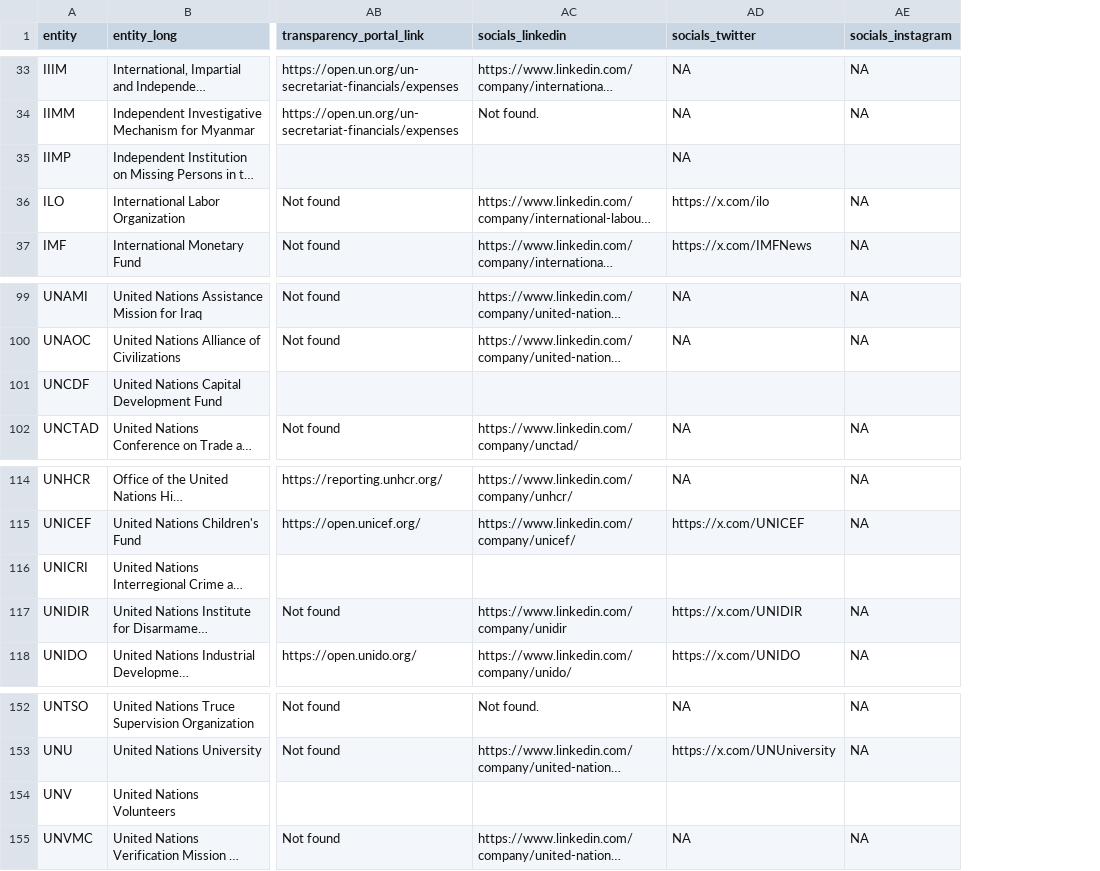
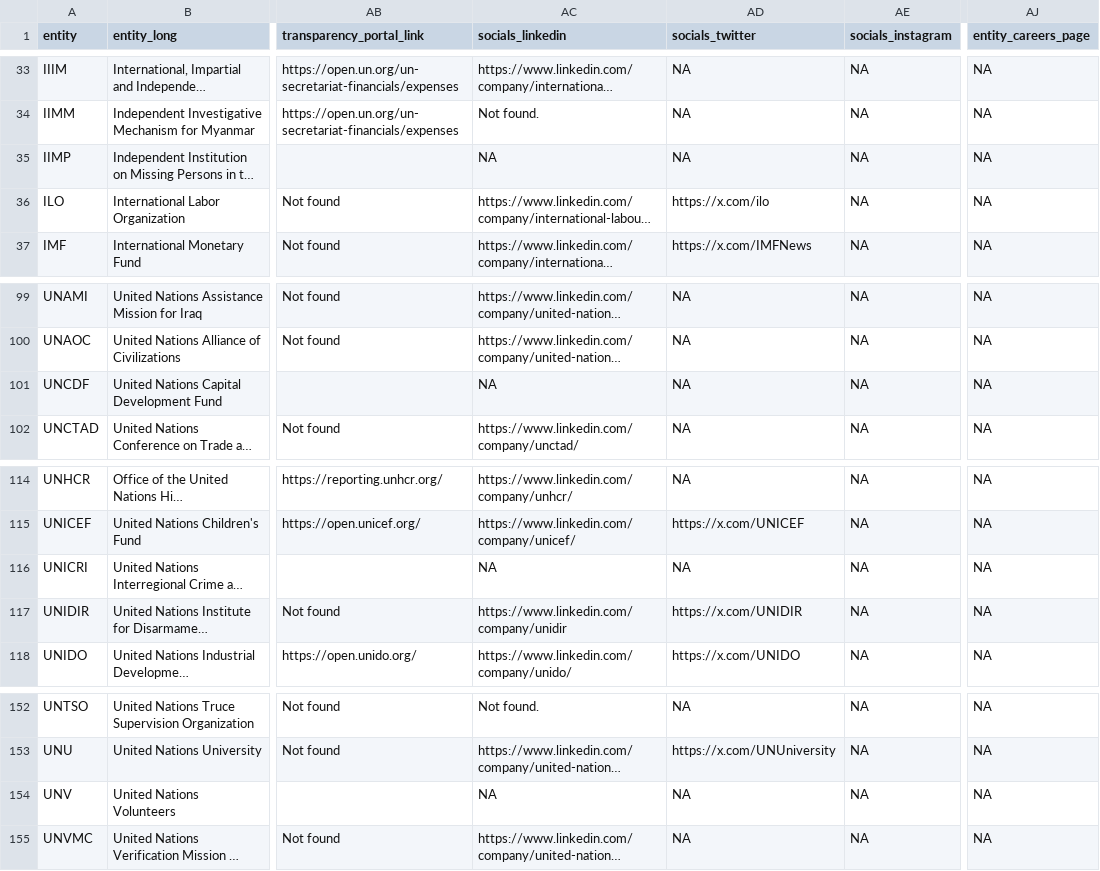
Before and after one commit to UN-EOSG-Analytics/un-system-chart-navigator, a CSV file: data/input/input_entities.csv, drawn as a sheet; only a part is shown, gaps mark what is left out; long unchanged cells end in …; the diff covers the shown part only; the diff names each change by its address in the sheet, - before the commit and + after, or states it on an @@ line.

Commit message:
add careers

```diff
--- a/data/input/input_entities.csv
+++ b/data/input/input_entities.csv
+column AJ (entity_careers_page), rows 33-37: all NA; rows 99-102: all NA; rows 114-118: all NA; rows 152-155: all NA
-AC35 (socials_linkedin): (empty)
+AC35 (socials_linkedin): NA
-AE35 (socials_instagram): (empty)
+AE35 (socials_instagram): NA
-AC101 (socials_linkedin): (empty)
+AC101 (socials_linkedin): NA
-AD101 (socials_twitter): (empty)
+AD101 (socials_twitter): NA
-AE101 (socials_instagram): (empty)
+AE101 (socials_instagram): NA
-AC116 (socials_linkedin): (empty)
+AC116 (socials_linkedin): NA
-AD116 (socials_twitter): (empty)
+AD116 (socials_twitter): NA
-AE116 (socials_instagram): (empty)
+AE116 (socials_instagram): NA
-AC154 (socials_linkedin): (empty)
+AC154 (socials_linkedin): NA
-AD154 (socials_twitter): (empty)
+AD154 (socials_twitter): NA
-AE154 (socials_instagram): (empty)
+AE154 (socials_instagram): NA
```
Also changed, not shown: 16 edited cells elsewhere in this file, 5 other files.
